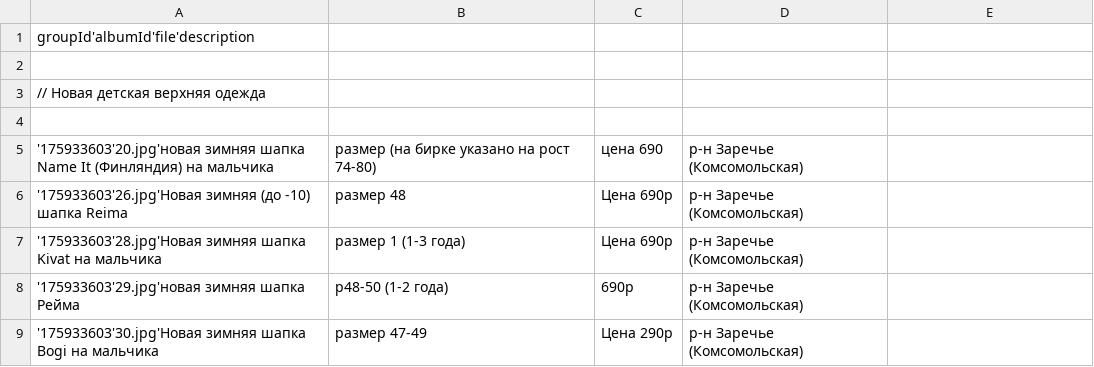
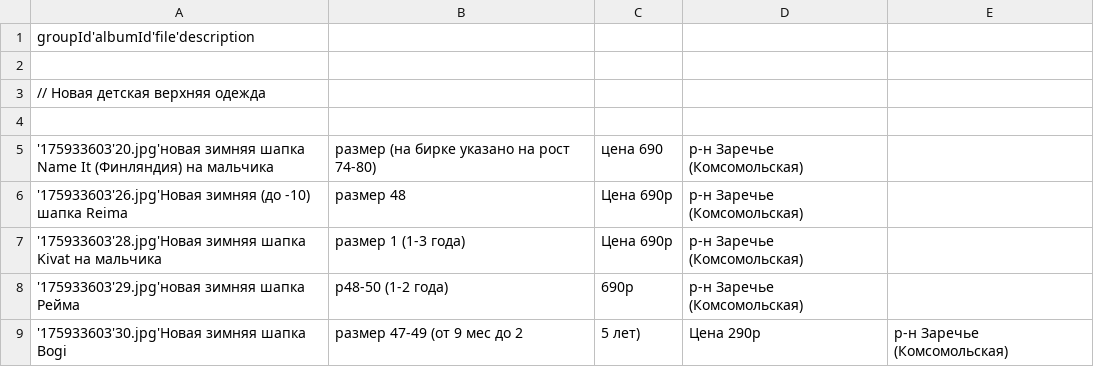
Before and after one commit to rnemykin/vkontakte, a CSV file: scheduled/src/main/resources/csv/daily-data.csv, drawn as a sheet; removed rows and columns are numbered as before the commit, all else as after; the diff names each change by its address in the sheet, - before the commit and + after, or states it on an @@ line.

```diff
--- a/scheduled/src/main/resources/csv/daily-data.csv
+++ b/scheduled/src/main/resources/csv/daily-data.csv
-row 9: '175933603'30.jpg'Новая зимняя шапка Bogi на мальчика | размер 47-49 | Цена 290р | р-н Заречье (Комсомольская)
+row 9: '175933603'30.jpg'Новая зимняя шапка Bogi | размер 47-49 (от 9 мес до 2 | 5 лет) | Цена 290р | р-н Заречье (Комсомольская)
```
Also changed, not shown: scheduled/src/main/resources/csv/data.csv, scheduled/src/main/resources/csv/random-data.csv, 1 other file.
